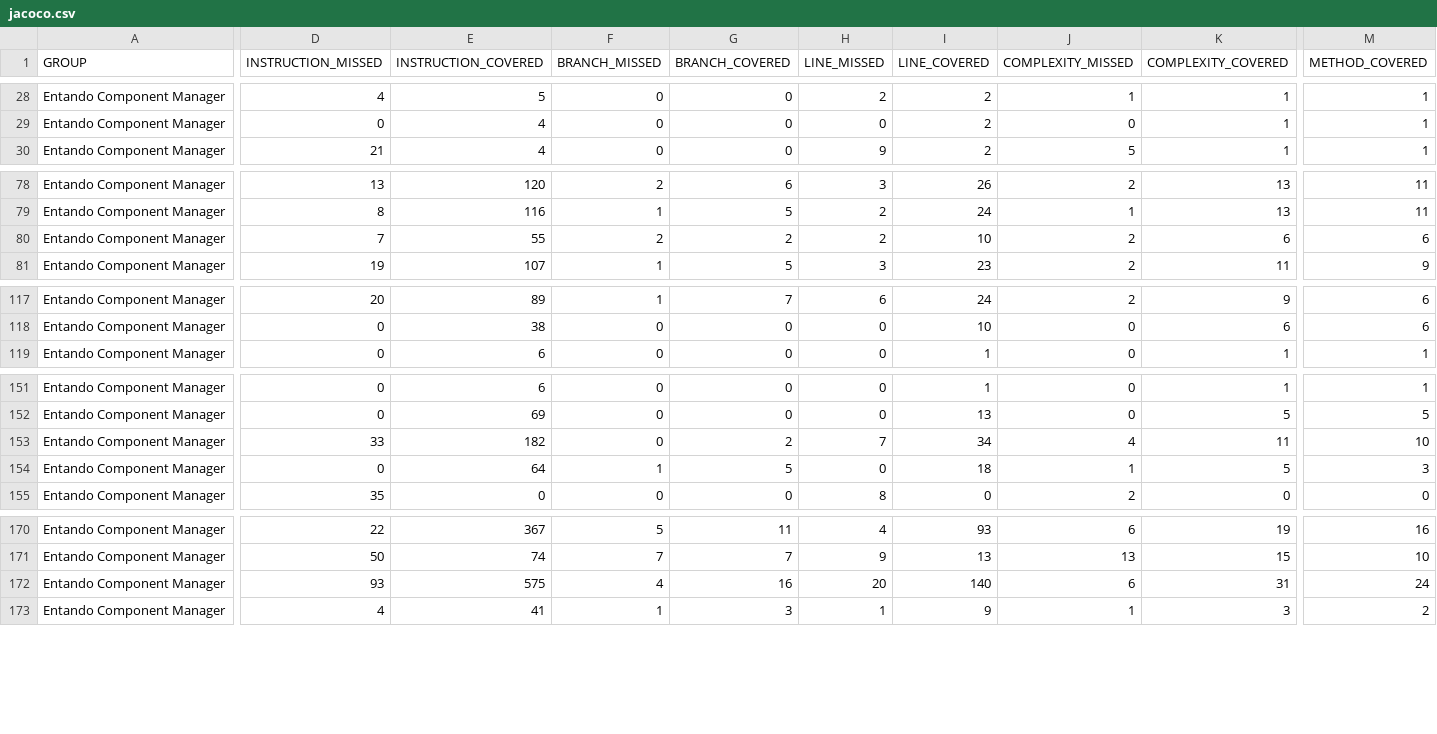
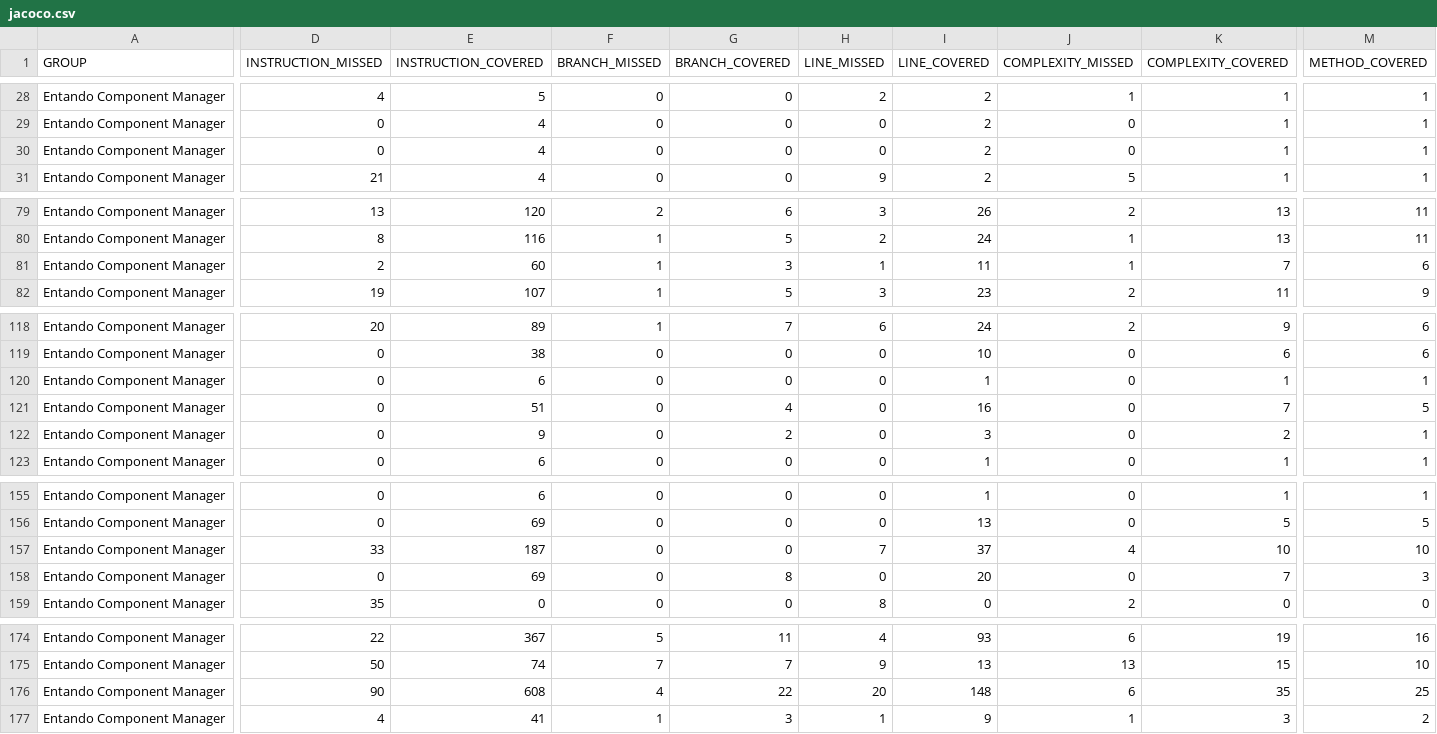
Before and after one commit to entando-k8s/devops-results-210115, a CSV file: entando-component-manager/master/jacoco/jacoco.csv, drawn as a sheet; only a part is shown, gaps mark what is left out; addresses are those after the commit; rows hold the shown columns only; the diff names each change by its address in the sheet, - before the commit and + after, or states it on an @@ line.

Commit message:
Publishing files for path entando-component-manager/master

```diff
--- a/entando-component-manager/master/jacoco/jacoco.csv
+++ b/entando-component-manager/master/jacoco/jacoco.csv
+row 30: Entando Component Manager | 0 | 4 | 0 | 0 | 0 | 2 | 0 | 1 | 1
-D81 (INSTRUCTION_MISSED): 7
+D81 (INSTRUCTION_MISSED): 2
-E81 (INSTRUCTION_COVERED): 55
+E81 (INSTRUCTION_COVERED): 60
-F81 (BRANCH_MISSED): 2
+F81 (BRANCH_MISSED): 1
-G81 (BRANCH_COVERED): 2
+G81 (BRANCH_COVERED): 3
-H81 (LINE_MISSED): 2
+H81 (LINE_MISSED): 1
-I81 (LINE_COVERED): 10
+I81 (LINE_COVERED): 11
-J81 (COMPLEXITY_MISSED): 2
+J81 (COMPLEXITY_MISSED): 1
-K81 (COMPLEXITY_COVERED): 6
+K81 (COMPLEXITY_COVERED): 7
+row 120: Entando Component Manager | 0 | 6 | 0 | 0 | 0 | 1 | 0 | 1 | 1
+row 121: Entando Component Manager | 0 | 51 | 0 | 4 | 0 | 16 | 0 | 7 | 5
+row 122: Entando Component Manager | 0 | 9 | 0 | 2 | 0 | 3 | 0 | 2 | 1
-E157 (INSTRUCTION_COVERED): 182
+E157 (INSTRUCTION_COVERED): 187
-G157 (BRANCH_COVERED): 2
+G157 (BRANCH_COVERED): 0
-I157 (LINE_COVERED): 34
+I157 (LINE_COVERED): 37
-K157 (COMPLEXITY_COVERED): 11
+K157 (COMPLEXITY_COVERED): 10
-E158 (INSTRUCTION_COVERED): 64
+E158 (INSTRUCTION_COVERED): 69
-F158 (BRANCH_MISSED): 1
+F158 (BRANCH_MISSED): 0
-G158 (BRANCH_COVERED): 5
+G158 (BRANCH_COVERED): 8
-I158 (LINE_COVERED): 18
+I158 (LINE_COVERED): 20
-J158 (COMPLEXITY_MISSED): 1
+J158 (COMPLEXITY_MISSED): 0
-K158 (COMPLEXITY_COVERED): 5
+K158 (COMPLEXITY_COVERED): 7
-D176 (INSTRUCTION_MISSED): 93
+D176 (INSTRUCTION_MISSED): 90
-E176 (INSTRUCTION_COVERED): 575
+E176 (INSTRUCTION_COVERED): 608
-G176 (BRANCH_COVERED): 16
+G176 (BRANCH_COVERED): 22
-I176 (LINE_COVERED): 140
+I176 (LINE_COVERED): 148
-K176 (COMPLEXITY_COVERED): 31
+K176 (COMPLEXITY_COVERED): 35
-M176 (METHOD_COVERED): 24
+M176 (METHOD_COVERED): 25
```
Also changed, not shown: 43 other files.
